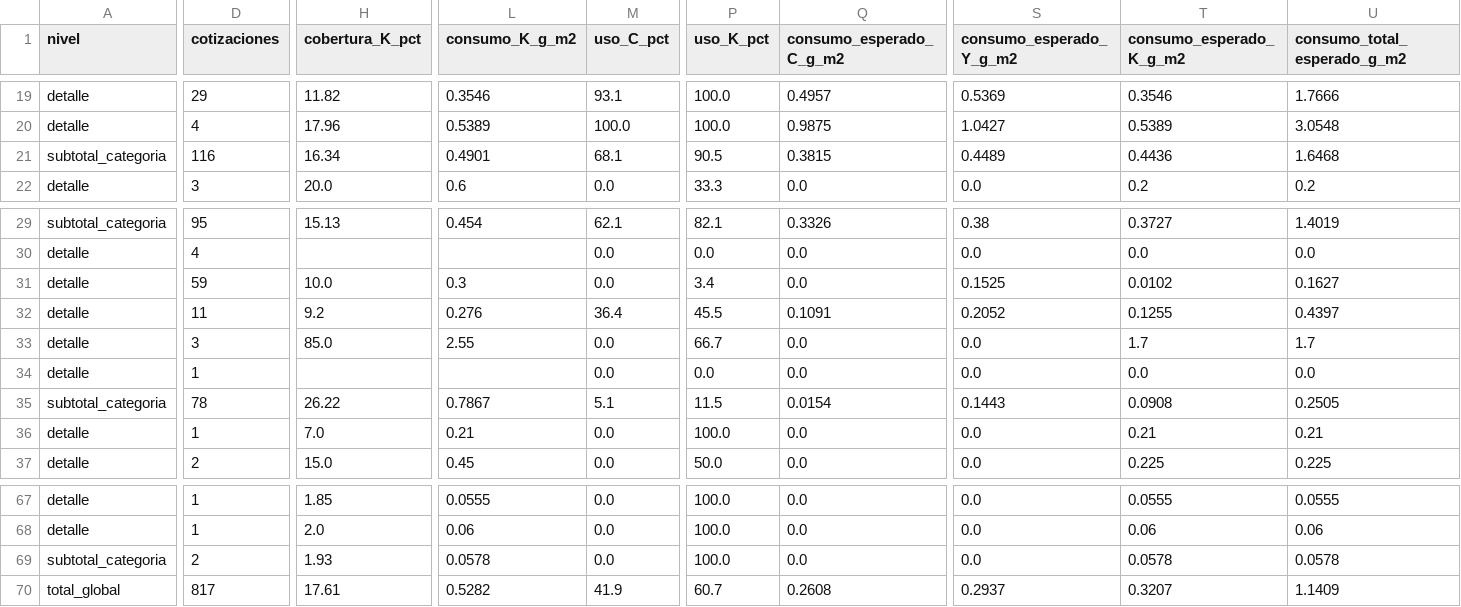
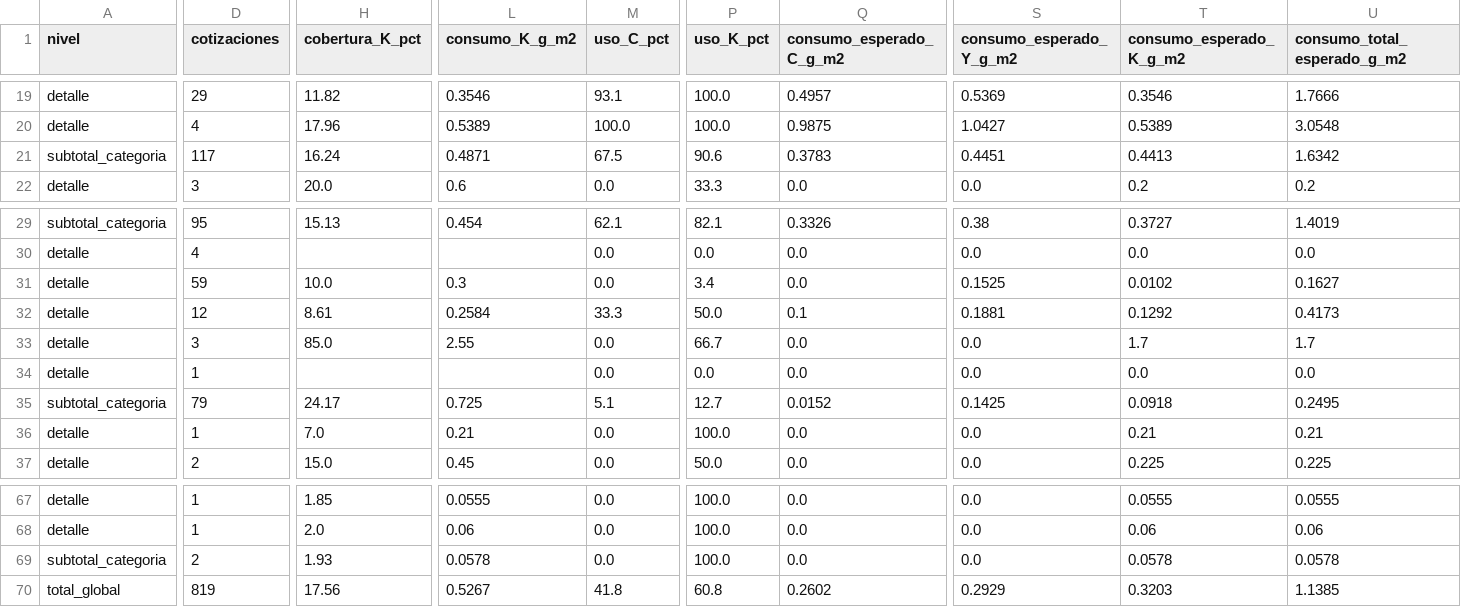
Before and after one commit to ifdeek/IMAGENES, a CSV file: consumo_tintas.csv, drawn as a sheet; only a part is shown, gaps mark what is left out; the diff covers the shown part only; the diff names each change by its address in the sheet, - before the commit and + after, or states it on an @@ line.

Commit message:
Actualizando consumo_tintas.csv

```diff
--- a/consumo_tintas.csv
+++ b/consumo_tintas.csv
-D21 (cotizaciones): 116
+D21 (cotizaciones): 117
-H21 (cobertura_K_pct): 16.34
+H21 (cobertura_K_pct): 16.24
-L21 (consumo_K_g_m2): 0.4901
+L21 (consumo_K_g_m2): 0.4871
-M21 (uso_C_pct): 68.1
+M21 (uso_C_pct): 67.5
-P21 (uso_K_pct): 90.5
+P21 (uso_K_pct): 90.6
-Q21 (consumo_esperado_C_g_m2): 0.3815
+Q21 (consumo_esperado_C_g_m2): 0.3783
-S21 (consumo_esperado_Y_g_m2): 0.4489
+S21 (consumo_esperado_Y_g_m2): 0.4451
-T21 (consumo_esperado_K_g_m2): 0.4436
+T21 (consumo_esperado_K_g_m2): 0.4413
-U21 (consumo_total_esperado_g_m2): 1.6468
+U21 (consumo_total_esperado_g_m2): 1.6342
-D32 (cotizaciones): 11
+D32 (cotizaciones): 12
-H32 (cobertura_K_pct): 9.2
+H32 (cobertura_K_pct): 8.61
-L32 (consumo_K_g_m2): 0.276
+L32 (consumo_K_g_m2): 0.2584
-M32 (uso_C_pct): 36.4
+M32 (uso_C_pct): 33.3
-P32 (uso_K_pct): 45.5
+P32 (uso_K_pct): 50.0
-Q32 (consumo_esperado_C_g_m2): 0.1091
+Q32 (consumo_esperado_C_g_m2): 0.1
-S32 (consumo_esperado_Y_g_m2): 0.2052
+S32 (consumo_esperado_Y_g_m2): 0.1881
-T32 (consumo_esperado_K_g_m2): 0.1255
+T32 (consumo_esperado_K_g_m2): 0.1292
-U32 (consumo_total_esperado_g_m2): 0.4397
+U32 (consumo_total_esperado_g_m2): 0.4173
-D35 (cotizaciones): 78
+D35 (cotizaciones): 79
-H35 (cobertura_K_pct): 26.22
+H35 (cobertura_K_pct): 24.17
-L35 (consumo_K_g_m2): 0.7867
+L35 (consumo_K_g_m2): 0.725
-P35 (uso_K_pct): 11.5
+P35 (uso_K_pct): 12.7
-Q35 (consumo_esperado_C_g_m2): 0.0154
+Q35 (consumo_esperado_C_g_m2): 0.0152
-S35 (consumo_esperado_Y_g_m2): 0.1443
+S35 (consumo_esperado_Y_g_m2): 0.1425
-T35 (consumo_esperado_K_g_m2): 0.0908
+T35 (consumo_esperado_K_g_m2): 0.0918
-U35 (consumo_total_esperado_g_m2): 0.2505
+U35 (consumo_total_esperado_g_m2): 0.2495
-D70 (cotizaciones): 817
+D70 (cotizaciones): 819
-H70 (cobertura_K_pct): 17.61
+H70 (cobertura_K_pct): 17.56
-L70 (consumo_K_g_m2): 0.5282
+L70 (consumo_K_g_m2): 0.5267
-M70 (uso_C_pct): 41.9
+M70 (uso_C_pct): 41.8
-P70 (uso_K_pct): 60.7
+P70 (uso_K_pct): 60.8
-Q70 (consumo_esperado_C_g_m2): 0.2608
+Q70 (consumo_esperado_C_g_m2): 0.2602
-S70 (consumo_esperado_Y_g_m2): 0.2937
+S70 (consumo_esperado_Y_g_m2): 0.2929
-T70 (consumo_esperado_K_g_m2): 0.3207
+T70 (consumo_esperado_K_g_m2): 0.3203
-U70 (consumo_total_esperado_g_m2): 1.1409
+U70 (consumo_total_esperado_g_m2): 1.1385
```
Also changed, not shown: 13 edited cells elsewhere in this file.
